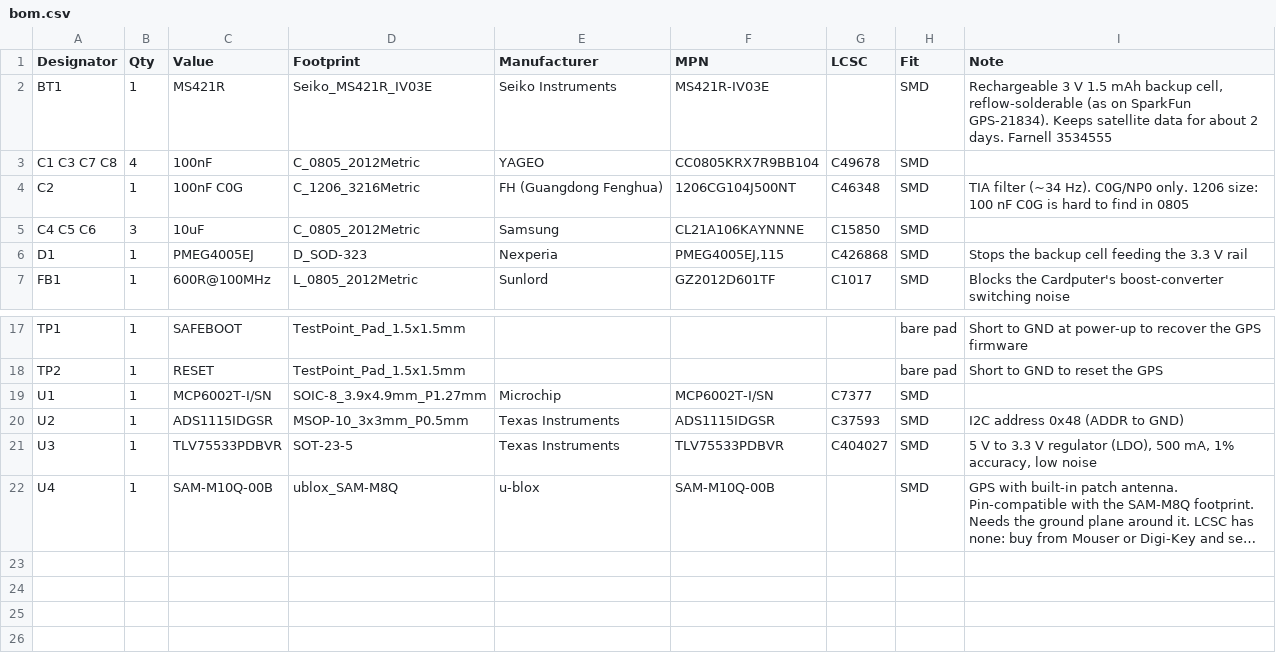
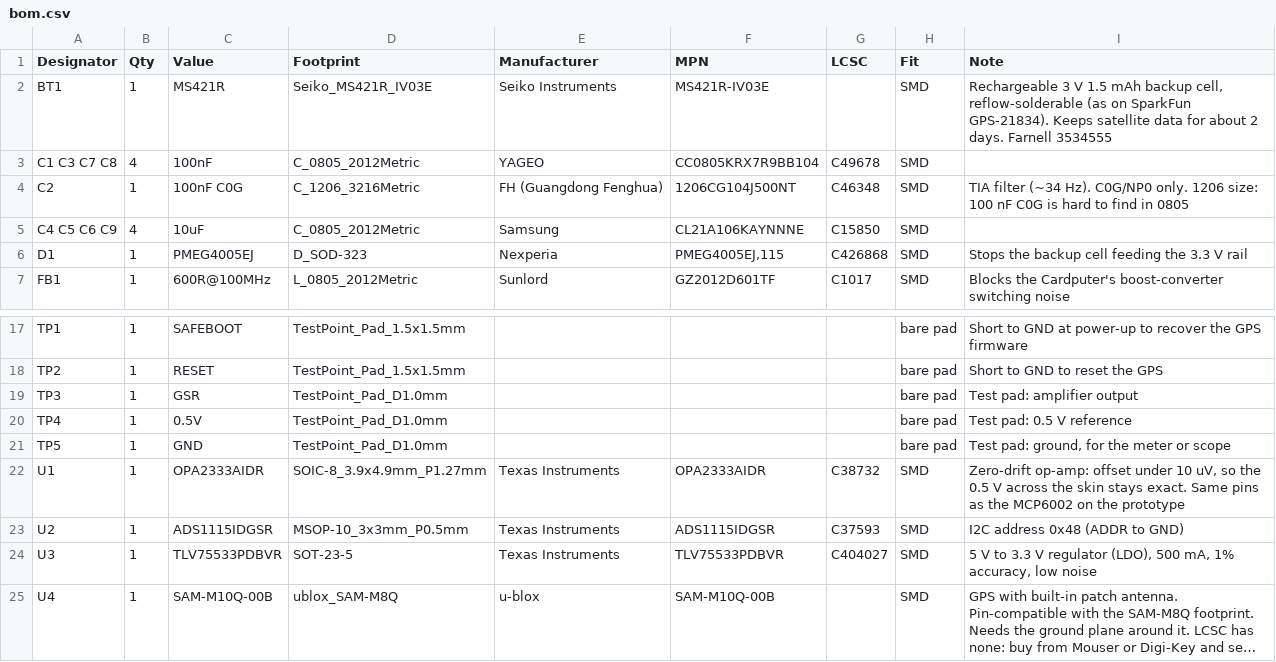
Before and after one commit to Softhook/BioMapping, a CSV file: hardware/biomap_cardputer/bom.csv, drawn as a sheet; only a part is shown, gaps mark what is left out; long unchanged cells end in ….

```diff
--- a/hardware/biomap_cardputer/bom.csv
+++ b/hardware/biomap_cardputer/bom.csv
@@ -4,3 +4,3 @@ Designator,Qty,Value,Footprint,Manufacturer,MPN,LCSC,Fit,Note
 "C2",1,"100nF C0G",C_1206_3216Metric,"FH (Guangdong Fenghua)","1206CG104J500NT",C46348,SMD,"TIA filter (~34 Hz). C0G/NP0 only. 1206 size: 100 nF C0G is hard to find in 0805"
-"C4 C5 C6",3,"10uF",C_0805_2012Metric,"Samsung","CL21A106KAYNNNE",C15850,SMD,""
+"C4 C5 C6 C9",4,"10uF",C_0805_2012Metric,"Samsung","CL21A106KAYNNNE",C15850,SMD,""
 "D1",1,"PMEG4005EJ",D_SOD-323,"Nexperia","PMEG4005EJ,115",C426868,SMD,"Stops the backup cell feeding the 3.3 V rail"
@@ -18,3 +18,6 @@ Designator,Qty,Value,Footprint,Manufacturer,MPN,LCSC,Fit,Note
 "TP2",1,"RESET",TestPoint_Pad_1.5x1.5mm,"","",,bare pad,"Short to GND to reset the GPS"
-"U1",1,"MCP6002T-I/SN",SOIC-8_3.9x4.9mm_P1.27mm,"Microchip","MCP6002T-I/SN",C7377,SMD,""
+"TP3",1,"GSR",TestPoint_Pad_D1.0mm,"","",,bare pad,"Test pad: amplifier output"
+"TP4",1,"0.5V",TestPoint_Pad_D1.0mm,"","",,bare pad,"Test pad: 0.5 V reference"
+"TP5",1,"GND",TestPoint_Pad_D1.0mm,"","",,bare pad,"Test pad: ground, for the meter or scope"
+"U1",1,"OPA2333AIDR",SOIC-8_3.9x4.9mm_P1.27mm,"Texas Instruments","OPA2333AIDR",C38732,SMD,"Zero-drift op-amp: offset under 10 uV, so the 0.5 V across the skin stays exact. Same pins as the MCP6002 on the prototype"
 "U2",1,"ADS1115IDGSR",MSOP-10_3x3mm_P0.5mm,"Texas Instruments","ADS1115IDGSR",C37593,SMD,"I2C address 0x48 (ADDR to GND)"
```
Also changed, not shown: hardware/biomap_flipper/bom.csv, 14 other files.
